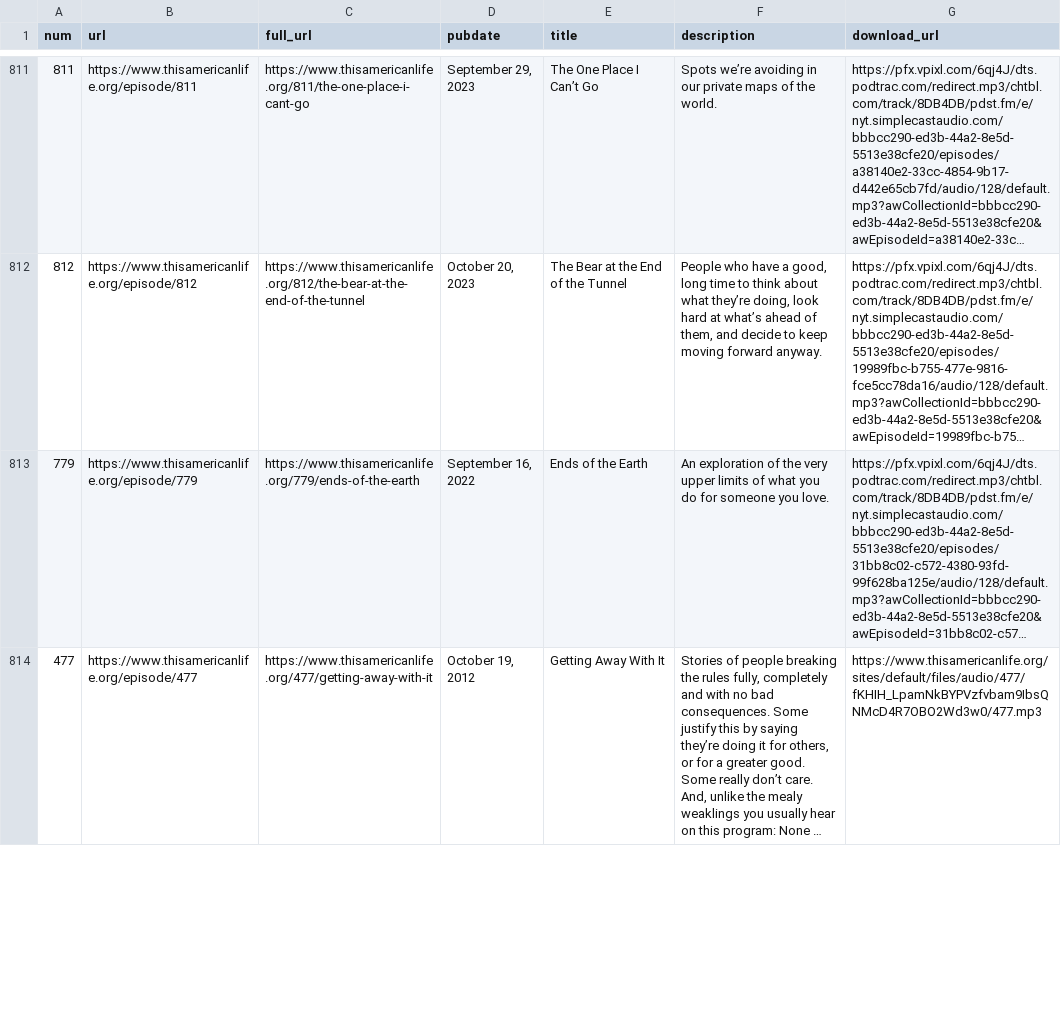
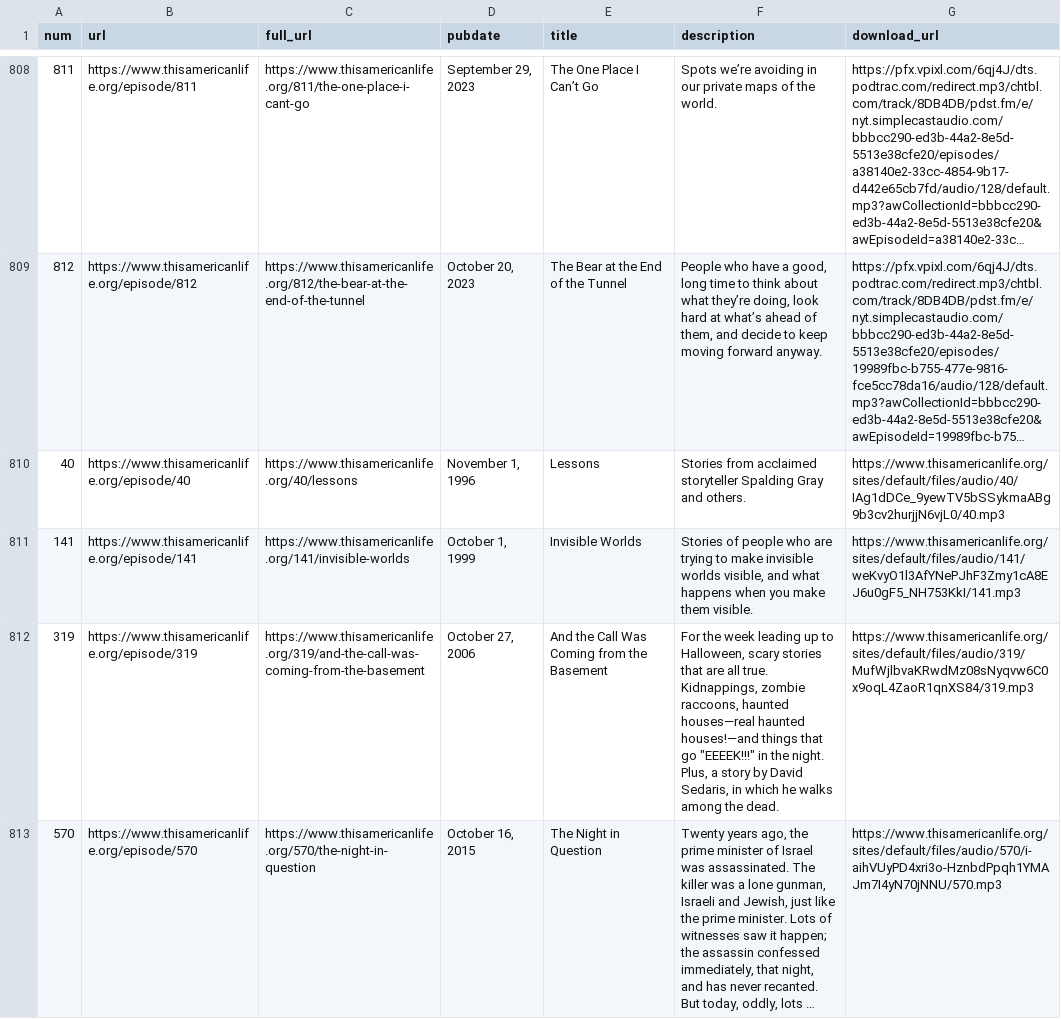
Before and after one commit to dcadata/this-american-life-archive, a CSV file: data/raw.csv, drawn as a sheet; only a part is shown, gaps mark what is left out; the shorter side is filled out with more unchanged rows; long unchanged cells end in …; the diff covers the shown part only; the diff names each change by its address in the sheet, - before the commit and + after, or states it on an @@ line.

```diff
--- a/data/raw.csv
+++ b/data/raw.csv
+row 810: 40 | https://www.thisamericanlife.org/episode/40 | https://www.thisamericanlife.org/40/lessons | November 1, 1996 | Lessons | Stories from acclaimed storyteller Spalding Gray and others. | https://www.thisamericanlife.org/sites/default/files/audio/40/IAg1dDCe_9yewTV5bSSykmaABg9b3cv2hurjjN6vjL0/40.mp3
+row 811: 141 | https://www.thisamericanlife.org/episode/141 | https://www.thisamericanlife.org/141/invisible-worlds | October 1, 1999 | Invisible Worlds | Stories of people who are trying to make invisible worlds visible, and what happens when you make them visible. | https://www.thisamericanlife.org/sites/default/files/audio/141/weKvyO1l3AfYNePJhF3Zmy1cA8EJ6u0gF5_NH753KkI/141.mp3
+row 812: 319 | https://www.thisamericanlife.org/episode/319 | https://www.thisamericanlife.org/319/and-the-call-was-coming-from-the-basement | October 27, 2006 | And the Call Was Coming from the Basement | For the week leading up to Halloween, scary stories that are all true. Kidnappings, zombie raccoons, haunted houses—real haunted houses!—and things that go "EEEEK!!!" in the night. Plus, a story by David Sedaris, in which he walks among the dead. | https://www.thisamericanlife.org/sites/default/files/audio/319/MufWjlbvaKRwdMz08sNyqvw6C0x9oqL4ZaoR1qnXS84/319.mp3
@@ row 570 moved to row 813: 570 @@
```
Also changed, not shown: 1 added row, 2 moved rows and 6 edited cells elsewhere in this file, data/transformed.csv, 1 other file.
